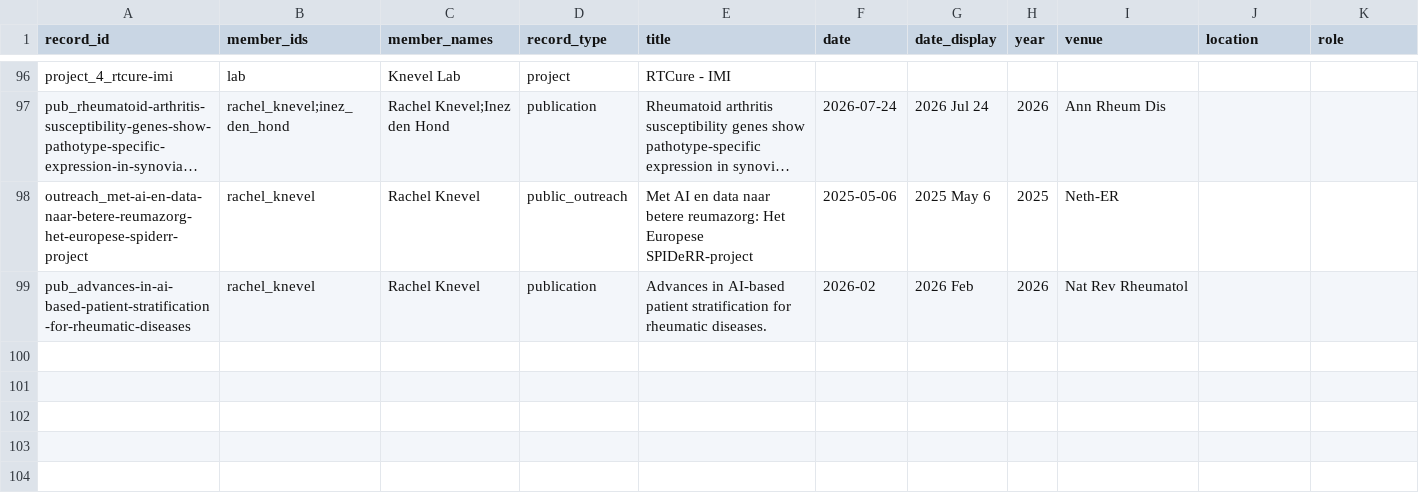
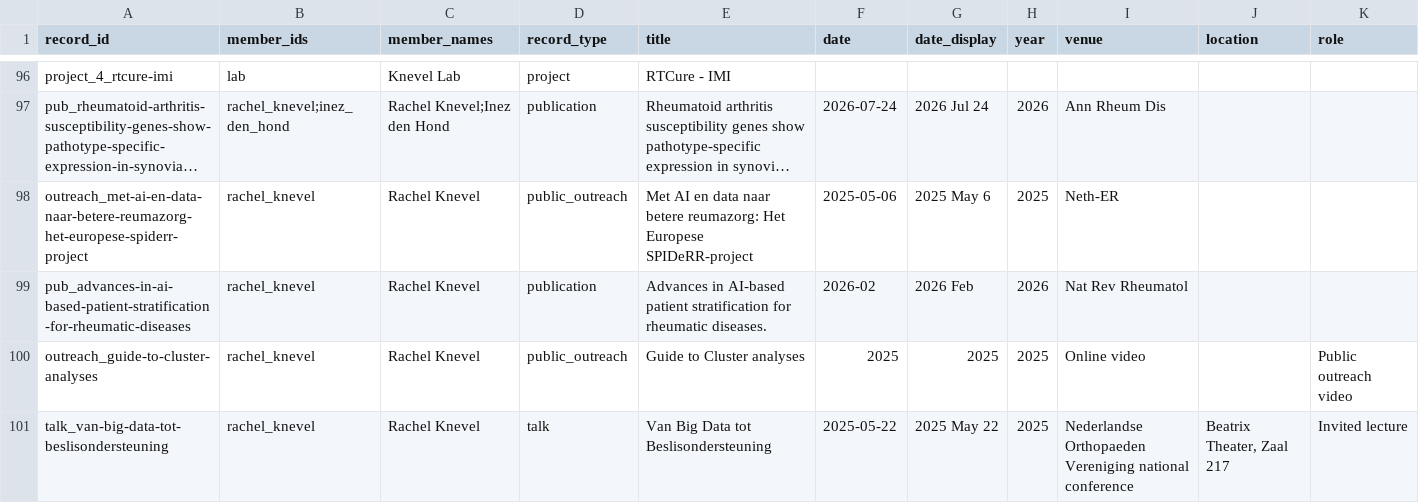
Before and after one commit to Knevel-Lab/Knevel-Lab.github.io, a CSV file: markdown_generator/member_activity_records.csv, drawn as a sheet; only a part is shown, gaps mark what is left out; long unchanged cells end in …; rows hold the shown columns only; the diff covers the shown part only; the diff names each change by its address in the sheet, - before the commit and + after, or states it on an @@ line.

```diff
--- a/markdown_generator/member_activity_records.csv
+++ b/markdown_generator/member_activity_records.csv
+row 100: outreach_guide-to-cluster-analyses | rachel_knevel | Rachel Knevel | public_outreach | Guide to Cluster analyses | 2025 | 2025 | 2025 | Online video |  | Public outreach video
+row 101: talk_van-big-data-tot-beslisondersteuning | rachel_knevel | Rachel Knevel | talk | Van Big Data tot Beslisondersteuning | 2025-05-22 | 2025 May 22 | 2025 | Nederlandse Orthopaeden Vereniging national conference | Beatrix Theater, Zaal 217 | Invited lecture
```
Also changed, not shown: 2 added rows elsewhere in this file, markdown_generator/publications.tsv, markdown_generator/talks.tsv, 4 other files.
